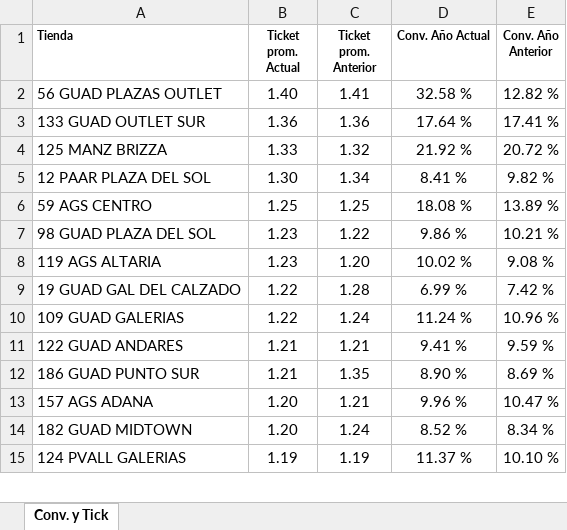
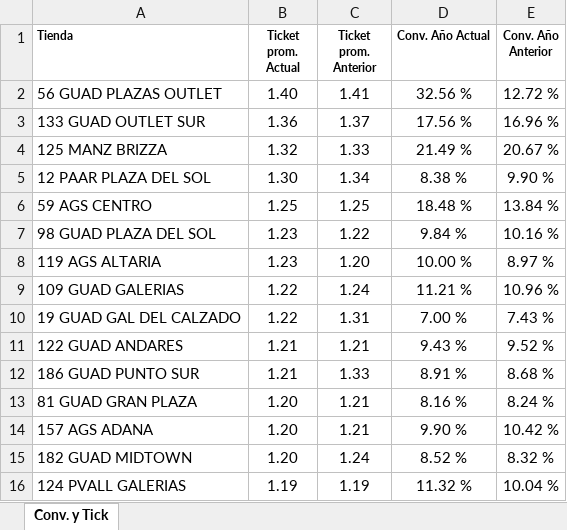
Before and after one commit to laejmestradacabrera-tech/Flexi-Occidente-App, an Excel workbook: Conversion al 13062026.xlsx, sheet Conv. y Tick, drawn as a sheet; only a part is shown; values as stored, in another font and other column widths than the file's, no borders; removed rows and columns are numbered as before the commit, all else as after; the diff covers the shown part only; the diff names each change by its address in the sheet, - before the commit and + after, or states it on an @@ line.

Commit message:
Add files via upload

```diff
--- a/Conversion al 13062026.xlsx (sheet Conv. y Tick)
+++ b/Conversion al 13062026.xlsx (sheet Conv. y Tick)
-D2 (Conv. Año Actual): 32.58 %
+D2 (Conv. Año Actual): 32.56 %
-E2 (Conv. Año Anterior): 12.82 %
+E2 (Conv. Año Anterior): 12.72 %
-C3 (Ticket prom. Anterior): 1.36
+C3 (Ticket prom. Anterior): 1.37
-D3 (Conv. Año Actual): 17.64 %
+D3 (Conv. Año Actual): 17.56 %
-E3 (Conv. Año Anterior): 17.41 %
+E3 (Conv. Año Anterior): 16.96 %
-B4 (Ticket prom. Actual): 1.33
+B4 (Ticket prom. Actual): 1.32
-C4 (Ticket prom. Anterior): 1.32
+C4 (Ticket prom. Anterior): 1.33
-D4 (Conv. Año Actual): 21.92 %
+D4 (Conv. Año Actual): 21.49 %
-E4 (Conv. Año Anterior): 20.72 %
+E4 (Conv. Año Anterior): 20.67 %
-D5 (Conv. Año Actual): 8.41 %
+D5 (Conv. Año Actual): 8.38 %
-E5 (Conv. Año Anterior): 9.82 %
+E5 (Conv. Año Anterior): 9.90 %
-D6 (Conv. Año Actual): 18.08 %
+D6 (Conv. Año Actual): 18.48 %
-E6 (Conv. Año Anterior): 13.89 %
+E6 (Conv. Año Anterior): 13.84 %
-D7 (Conv. Año Actual): 9.86 %
+D7 (Conv. Año Actual): 9.84 %
-E7 (Conv. Año Anterior): 10.21 %
+E7 (Conv. Año Anterior): 10.16 %
-D8 (Conv. Año Actual): 10.02 %
+D8 (Conv. Año Actual): 10.00 %
-E8 (Conv. Año Anterior): 9.08 %
+E8 (Conv. Año Anterior): 8.97 %
-row 9: 19 GUAD GAL DEL CALZADO | 1.22 | 1.28 | 6.99 % | 7.42 %
-D9 (Conv. Año Actual): 11.24 %
+D9 (Conv. Año Actual): 11.21 %
+row 10: 19 GUAD GAL DEL CALZADO | 1.22 | 1.31 | 7.00 % | 7.43 %
-D11 (Conv. Año Actual): 9.41 %
+D11 (Conv. Año Actual): 9.43 %
-E11 (Conv. Año Anterior): 9.59 %
+E11 (Conv. Año Anterior): 9.52 %
-C12 (Ticket prom. Anterior): 1.35
+C12 (Ticket prom. Anterior): 1.33
-D12 (Conv. Año Actual): 8.90 %
+D12 (Conv. Año Actual): 8.91 %
-E12 (Conv. Año Anterior): 8.69 %
+E12 (Conv. Año Anterior): 8.68 %
+row 13: 81 GUAD GRAN PLAZA | 1.20 | 1.21 | 8.16 % | 8.24 %
-D14 (Conv. Año Actual): 9.96 %
+D14 (Conv. Año Actual): 9.90 %
-E14 (Conv. Año Anterior): 10.47 %
+E14 (Conv. Año Anterior): 10.42 %
-E15 (Conv. Año Anterior): 8.34 %
+E15 (Conv. Año Anterior): 8.32 %
-D16 (Conv. Año Actual): 11.37 %
+D16 (Conv. Año Actual): 11.32 %
-E16 (Conv. Año Anterior): 10.10 %
+E16 (Conv. Año Anterior): 10.04 %
```
Also changed, not shown: 1 removed row and 10 edited cells elsewhere in this sheet.
